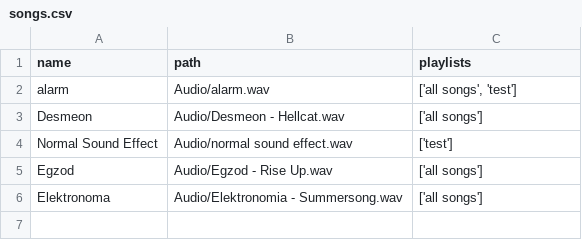
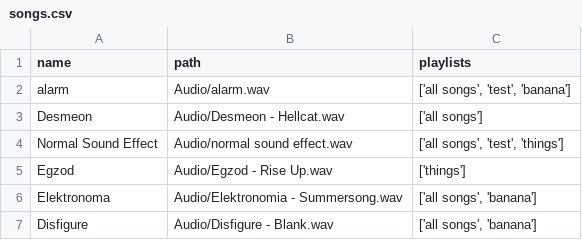
Before and after one commit to 3334gFIOP-school/Computer-Science-Final, a CSV file: songs.csv, drawn as a sheet.

Commit message:
fixed things

```diff
--- a/songs.csv
+++ b/songs.csv
@@ -1,6 +1,7 @@
 name,path,playlists
-alarm,Audio/alarm.wav,"['all songs', 'test']"
+alarm,Audio/alarm.wav,"['all songs', 'test', 'banana']"
 Desmeon,Audio/Desmeon - Hellcat.wav,['all songs']
-Normal Sound Effect,Audio/normal sound effect.wav,['test']
-Egzod,Audio/Egzod - Rise Up.wav,['all songs']
-Elektronoma,Audio/Elektronomia - Summersong.wav,['all songs']
+Normal Sound Effect,Audio/normal sound effect.wav,"['all songs', 'test', 'things']"
+Egzod,Audio/Egzod - Rise Up.wav,['things']
+Elektronoma,Audio/Elektronomia - Summersong.wav,"['all songs', 'banana']"
+Disfigure,Audio/Disfigure - Blank.wav,"['all songs', 'banana']"
```
Also changed, not shown: 2 other files.
